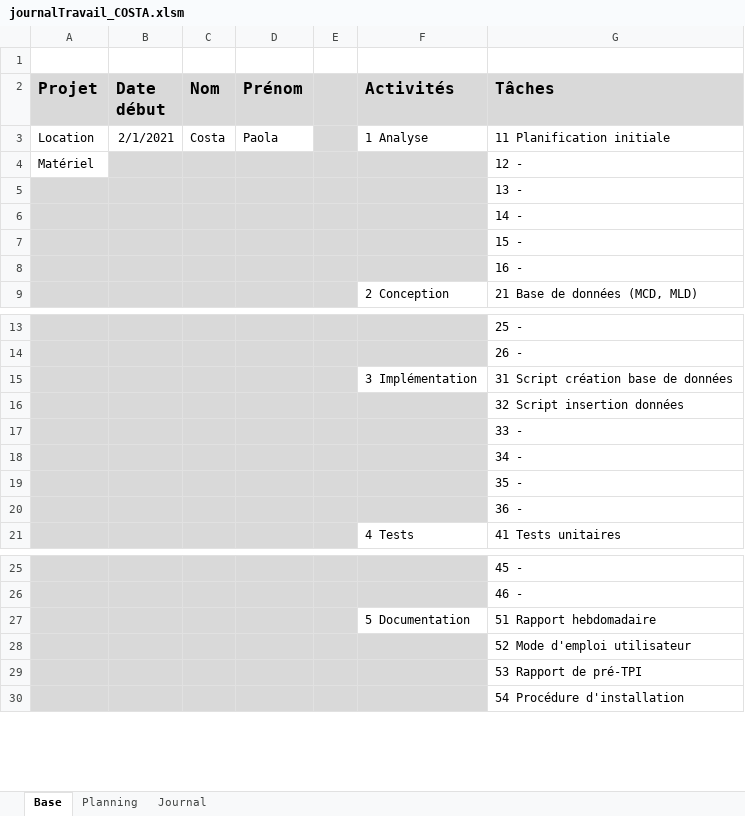
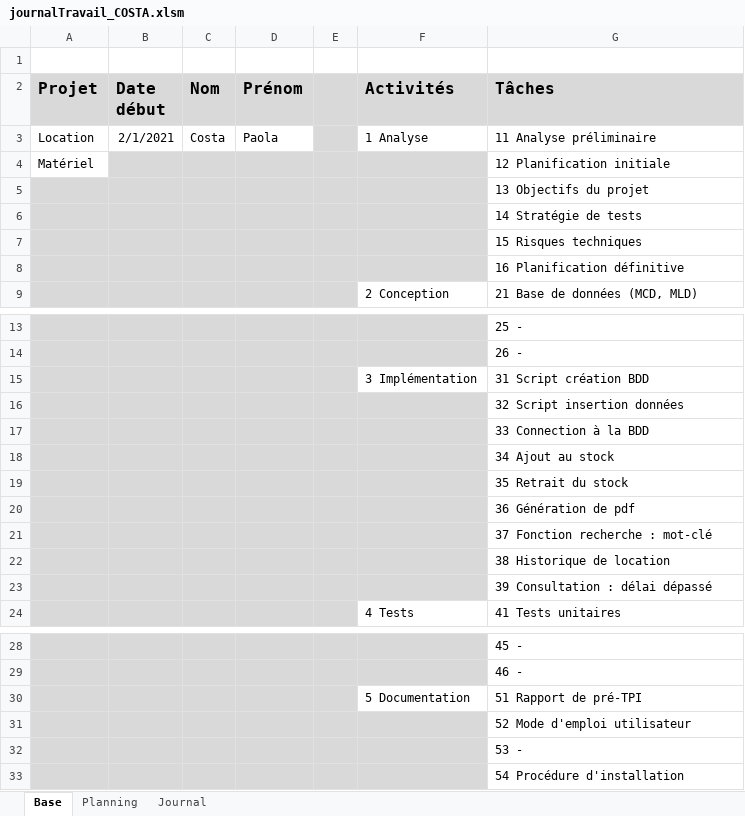
Before and after one commit to AhVen98/gestionStocks_preTPI, an Excel workbook: journalTravail_COSTA.xlsm, sheet Base, drawn as a sheet; only a part is shown, gaps mark what is left out; values as stored, in another font and other column widths than the file's, no borders; addresses are those after the commit; the diff names each change by its address in the sheet, - before the commit and + after, or states it on an @@ line.

Commit message:
avancée planification et rapport pré-tpi

```diff
--- a/journalTravail_COSTA.xlsm (sheet Base)
+++ b/journalTravail_COSTA.xlsm (sheet Base)
-G3 (Tâches): 11 Planification initiale
+G3 (Tâches): 11 Analyse préliminaire
-G4 (Tâches): 12 -
+G4 (Tâches): 12 Planification initiale
-G5 (Tâches): 13 -
+G5 (Tâches): 13 Objectifs du projet
-G6 (Tâches): 14 -
+G6 (Tâches): 14 Stratégie de tests
-G7 (Tâches): 15 -
+G7 (Tâches): 15 Risques techniques
-G8 (Tâches): 16 -
+G8 (Tâches): 16 Planification définitive
-G15 (Tâches): 31 Script création base de données
+G15 (Tâches): 31 Script création BDD
-G17 (Tâches): 33 -
+G17 (Tâches): 33 Connection à la BDD
-G18 (Tâches): 34 -
+G18 (Tâches): 34 Ajout au stock
-G19 (Tâches): 35 -
+G19 (Tâches): 35 Retrait du stock
-G20 (Tâches): 36 -
+G20 (Tâches): 36 Génération de pdf
+row 21:  |  |  |  |  |  | 37 Fonction recherche : mot-clé
+row 22:  |  |  |  |  |  | 38 Historique de location
+row 23:  |  |  |  |  |  | 39 Consultation : délai dépassé
-G30 (Tâches): 51 Rapport hebdomadaire
+G30 (Tâches): 51 Rapport de pré-TPI
-G32 (Tâches): 53 Rapport de pré-TPI
+G32 (Tâches): 53 -
```
Also changed, not shown: sheet Planning, sheet Journal, formulas that keep their value, charts or pictures, 1 other file.
